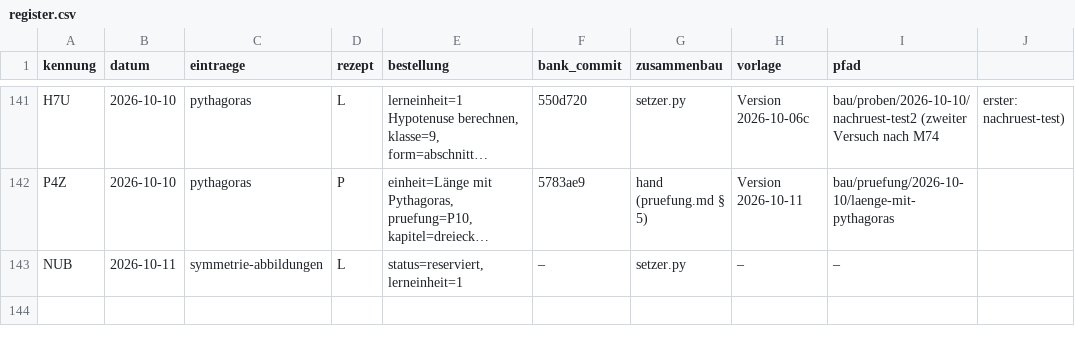
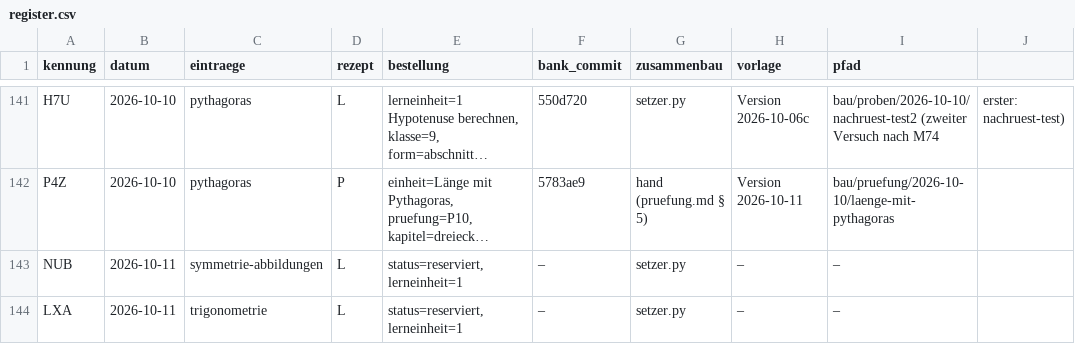
Before and after one commit to hz-0801/aufgabenbank, a CSV file: bau/register.csv, drawn as a sheet; only a part is shown, gaps mark what is left out; long unchanged cells end in …; the diff names each change by its address in the sheet, - before the commit and + after, or states it on an @@ line.

```diff
--- a/bau/register.csv
+++ b/bau/register.csv
+row 144: LXA | 2026-10-11 | trigonometrie | L | status=reserviert, lerneinheit=1 | – | setzer.py | – | –
```
